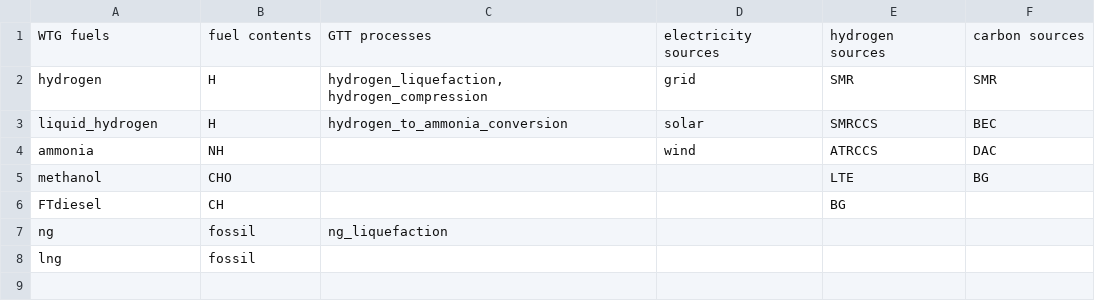
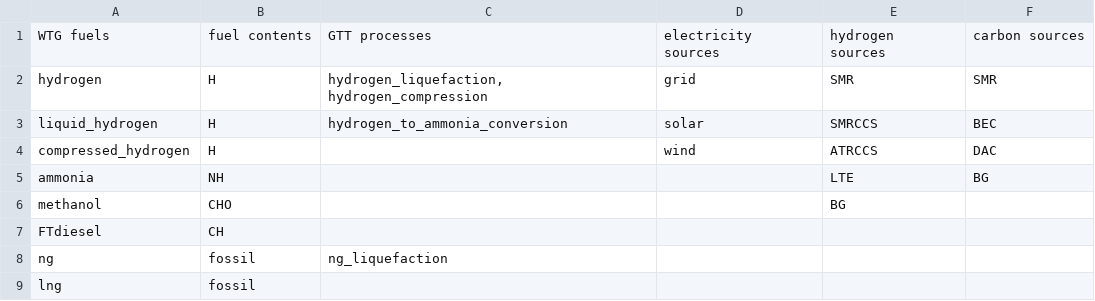
Before and after one commit to mcsc-impact-climate/MIT_NavigaTE_inputs, a CSV file: input_fuel_pathway_data/fuel_pathway_options.csv, drawn as a sheet.

Commit message:
Updates to include compressed_hydrogen

```diff
--- a/input_fuel_pathway_data/fuel_pathway_options.csv
+++ b/input_fuel_pathway_data/fuel_pathway_options.csv
@@ -3,5 +3,6 @@ hydrogen,H,"hydrogen_liquefaction, hydrogen_compression",grid,SMR,SMR
 liquid_hydrogen,H,hydrogen_to_ammonia_conversion,solar,SMRCCS,BEC
-ammonia,NH,,wind,ATRCCS,DAC
-methanol,CHO,,,LTE,BG
-FTdiesel,CH,,,BG,
+compressed_hydrogen,H,,wind,ATRCCS,DAC
+ammonia,NH,,,LTE,BG
+methanol,CHO,,,BG,
+FTdiesel,CH,,,,
 ng,fossil,ng_liquefaction,,,
```
Also changed, not shown: 1 other file.
